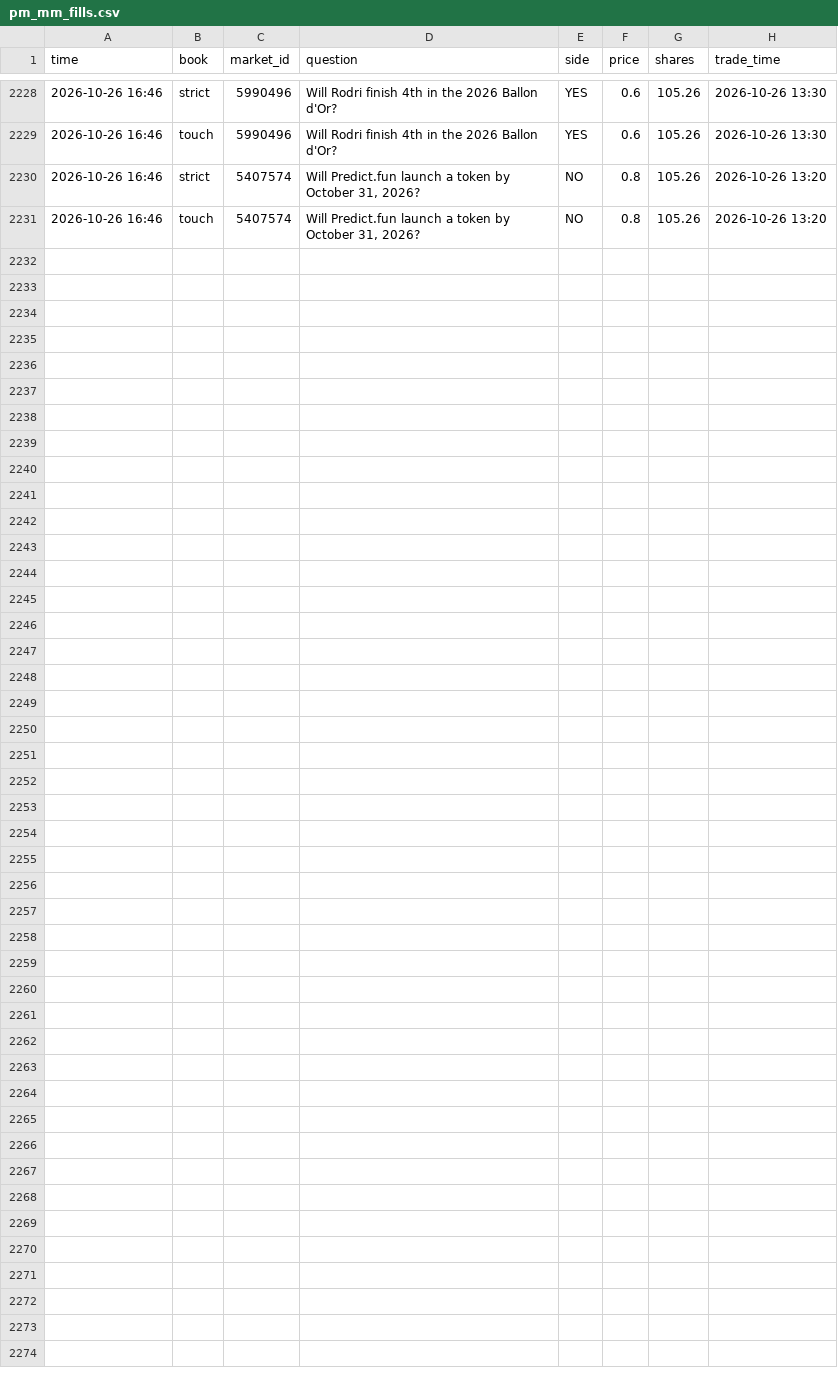
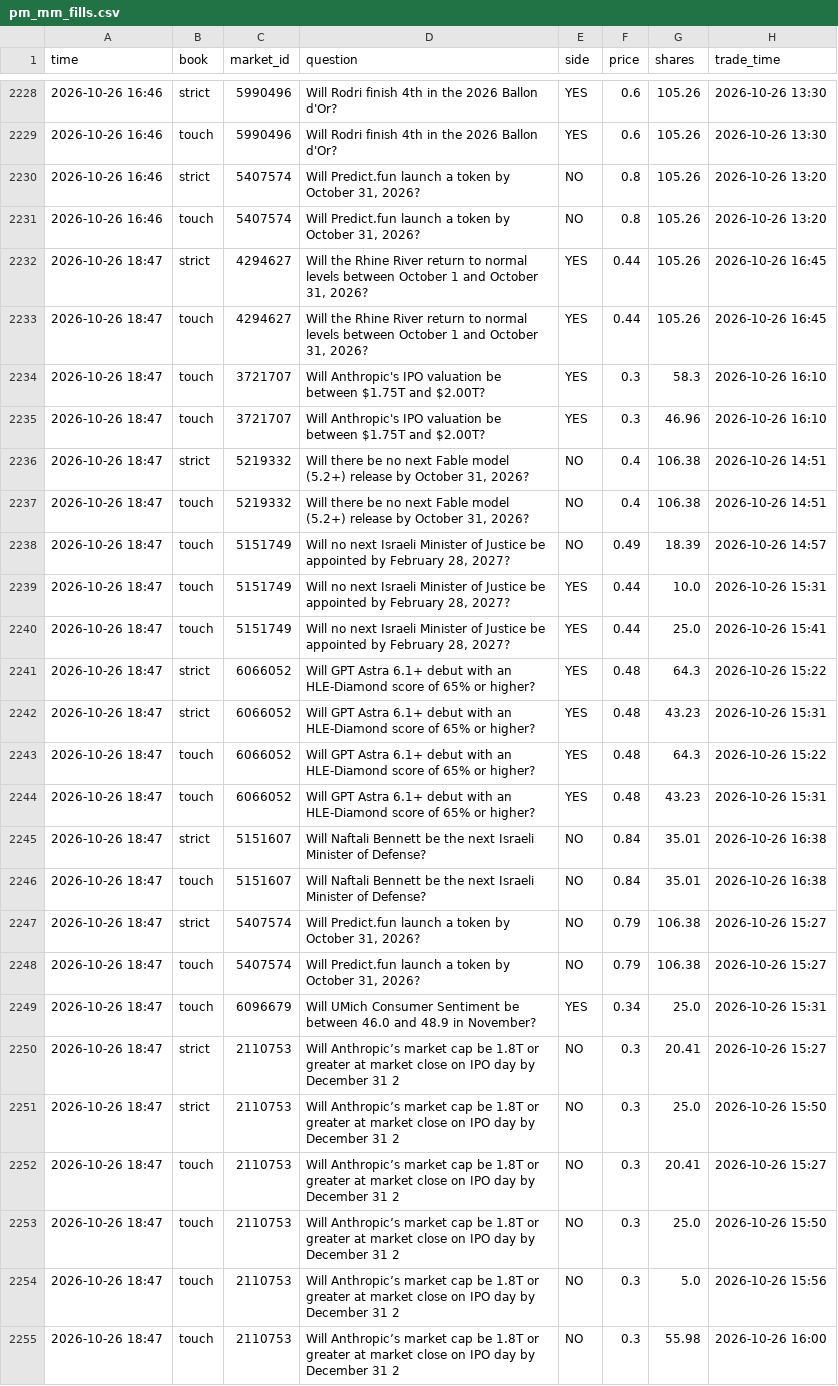
Before and after one commit to trendatrenda/polymarket-scanners, a CSV file: pm_mm_fills.csv, drawn as a sheet; only a part is shown, gaps mark what is left out; the diff names each change by its address in the sheet, - before the commit and + after, or states it on an @@ line.

```diff
--- a/pm_mm_fills.csv
+++ b/pm_mm_fills.csv
+row 2232: 2026-10-26 18:47 | strict | 4294627 | Will the Rhine River return to normal levels between October 1 and October 31, 2026? | YES | 0.44 | 105.26 | 2026-10-26 16:45
+row 2233: 2026-10-26 18:47 | touch | 4294627 | Will the Rhine River return to normal levels between October 1 and October 31, 2026? | YES | 0.44 | 105.26 | 2026-10-26 16:45
+row 2234: 2026-10-26 18:47 | touch | 3721707 | Will Anthropic's IPO valuation be between $1.75T and $2.00T? | YES | 0.3 | 58.3 | 2026-10-26 16:10
+row 2235: 2026-10-26 18:47 | touch | 3721707 | Will Anthropic's IPO valuation be between $1.75T and $2.00T? | YES | 0.3 | 46.96 | 2026-10-26 16:10
+row 2236: 2026-10-26 18:47 | strict | 5219332 | Will there be no next Fable model (5.2+) release by October 31, 2026? | NO | 0.4 | 106.38 | 2026-10-26 14:51
+row 2237: 2026-10-26 18:47 | touch | 5219332 | Will there be no next Fable model (5.2+) release by October 31, 2026? | NO | 0.4 | 106.38 | 2026-10-26 14:51
+row 2238: 2026-10-26 18:47 | touch | 5151749 | Will no next Israeli Minister of Justice be appointed by February 28, 2027? | NO | 0.49 | 18.39 | 2026-10-26 14:57
+row 2239: 2026-10-26 18:47 | touch | 5151749 | Will no next Israeli Minister of Justice be appointed by February 28, 2027? | YES | 0.44 | 10.0 | 2026-10-26 15:31
+row 2240: 2026-10-26 18:47 | touch | 5151749 | Will no next Israeli Minister of Justice be appointed by February 28, 2027? | YES | 0.44 | 25.0 | 2026-10-26 15:41
+row 2241: 2026-10-26 18:47 | strict | 6066052 | Will GPT Astra 6.1+ debut with an HLE-Diamond score of 65% or higher? | YES | 0.48 | 64.3 | 2026-10-26 15:22
+row 2242: 2026-10-26 18:47 | strict | 6066052 | Will GPT Astra 6.1+ debut with an HLE-Diamond score of 65% or higher? | YES | 0.48 | 43.23 | 2026-10-26 15:31
+row 2243: 2026-10-26 18:47 | touch | 6066052 | Will GPT Astra 6.1+ debut with an HLE-Diamond score of 65% or higher? | YES | 0.48 | 64.3 | 2026-10-26 15:22
+row 2244: 2026-10-26 18:47 | touch | 6066052 | Will GPT Astra 6.1+ debut with an HLE-Diamond score of 65% or higher? | YES | 0.48 | 43.23 | 2026-10-26 15:31
+row 2245: 2026-10-26 18:47 | strict | 5151607 | Will Naftali Bennett be the next Israeli Minister of Defense? | NO | 0.84 | 35.01 | 2026-10-26 16:38
+row 2246: 2026-10-26 18:47 | touch | 5151607 | Will Naftali Bennett be the next Israeli Minister of Defense? | NO | 0.84 | 35.01 | 2026-10-26 16:38
+row 2247: 2026-10-26 18:47 | strict | 5407574 | Will Predict.fun launch a token by October 31, 2026? | NO | 0.79 | 106.38 | 2026-10-26 15:27
+row 2248: 2026-10-26 18:47 | touch | 5407574 | Will Predict.fun launch a token by October 31, 2026? | NO | 0.79 | 106.38 | 2026-10-26 15:27
+row 2249: 2026-10-26 18:47 | touch | 6096679 | Will UMich Consumer Sentiment be between 46.0 and 48.9 in November? | YES | 0.34 | 25.0 | 2026-10-26 15:31
+row 2250: 2026-10-26 18:47 | strict | 2110753 | Will Anthropic’s market cap be 1.8T or greater at market close on IPO day by December 31 2 | NO | 0.3 | 20.41 | 2026-10-26 15:27
+row 2251: 2026-10-26 18:47 | strict | 2110753 | Will Anthropic’s market cap be 1.8T or greater at market close on IPO day by December 31 2 | NO | 0.3 | 25.0 | 2026-10-26 15:50
+row 2252: 2026-10-26 18:47 | touch | 2110753 | Will Anthropic’s market cap be 1.8T or greater at market close on IPO day by December 31 2 | NO | 0.3 | 20.41 | 2026-10-26 15:27
+row 2253: 2026-10-26 18:47 | touch | 2110753 | Will Anthropic’s market cap be 1.8T or greater at market close on IPO day by December 31 2 | NO | 0.3 | 25.0 | 2026-10-26 15:50
+row 2254: 2026-10-26 18:47 | touch | 2110753 | Will Anthropic’s market cap be 1.8T or greater at market close on IPO day by December 31 2 | NO | 0.3 | 5.0 | 2026-10-26 15:56
+row 2255: 2026-10-26 18:47 | touch | 2110753 | Will Anthropic’s market cap be 1.8T or greater at market close on IPO day by December 31 2 | NO | 0.3 | 55.98 | 2026-10-26 16:00
```
Also changed, not shown: pm_minutes.csv, pm_mm_log.csv, 3 other files.
